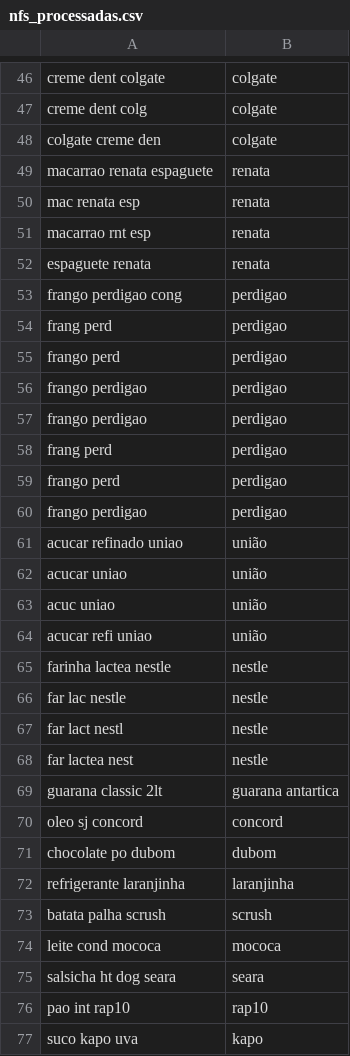
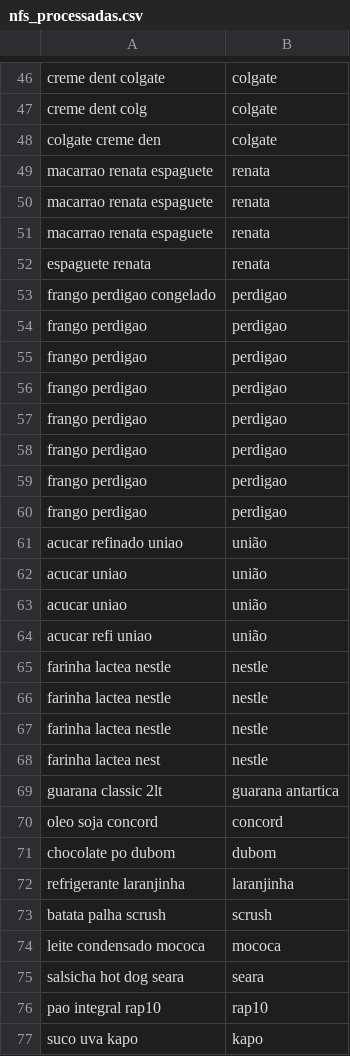
Before and after one commit to JulianaBallin/recommendation-systems-sefaz, a CSV file: dataset/processado/nfs_processadas.csv, drawn as a sheet; only a part is shown, gaps mark what is left out; the diff covers the shown part only.

```diff
--- a/dataset/processado/nfs_processadas.csv
+++ b/dataset/processado/nfs_processadas.csv
@@ -49,12 +49,12 @@ colgate creme den,colgate
 macarrao renata espaguete,renata
-mac renata esp,renata
-macarrao rnt esp,renata
+macarrao renata espaguete,renata
+macarrao renata espaguete,renata
 espaguete renata,renata
-frango perdigao cong,perdigao
-frang perd,perdigao
-frango perd,perdigao
+frango perdigao congelado,perdigao
 frango perdigao,perdigao
 frango perdigao,perdigao
-frang perd,perdigao
-frango perd,perdigao
+frango perdigao,perdigao
+frango perdigao,perdigao
+frango perdigao,perdigao
+frango perdigao,perdigao
 frango perdigao,perdigao
@@ -62,10 +62,10 @@ acucar refinado uniao,união
 acucar uniao,união
-acuc uniao,união
+acucar uniao,união
 acucar refi uniao,união
 farinha lactea nestle,nestle
-far lac nestle,nestle
-far lact nestl,nestle
-far lactea nest,nestle
+farinha lactea nestle,nestle
+farinha lactea nestle,nestle
+farinha lactea nest,nestle
 guarana classic 2lt,guarana antartica
-oleo sj concord,concord
+oleo soja concord,concord
 chocolate po dubom,dubom
@@ -73,5 +73,5 @@ refrigerante laranjinha,laranjinha
 batata palha scrush,scrush
-leite cond mococa,mococa
-salsicha ht dog seara,seara
-pao int rap10,rap10
-suco kapo uva,kapo
+leite condensado mococa,mococa
+salsicha hot dog seara,seara
+pao integral rap10,rap10
+suco uva kapo,kapo
```
Also changed, not shown: 1 added row, 2 removed rows and 28 edited cells elsewhere in this file, dataset/raw/avaliacoes.csv, dataset/raw/nfs_lucas.csv, 45 other files.
